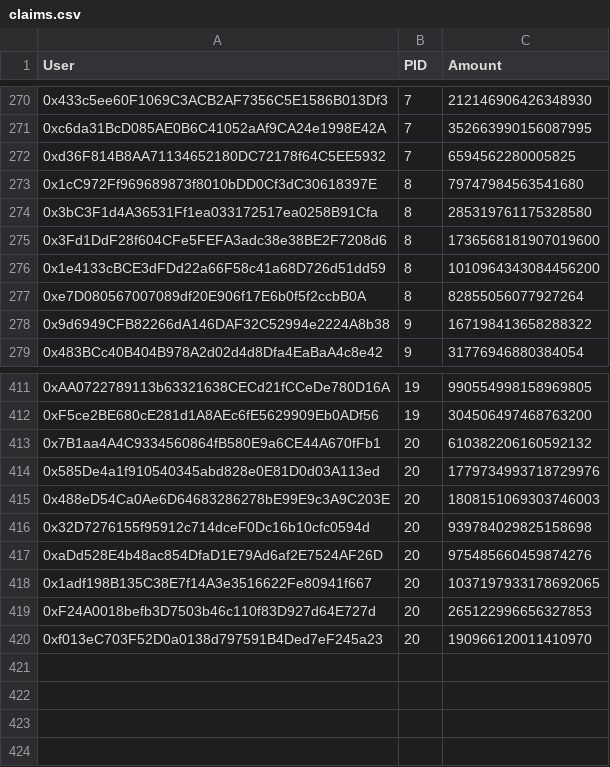
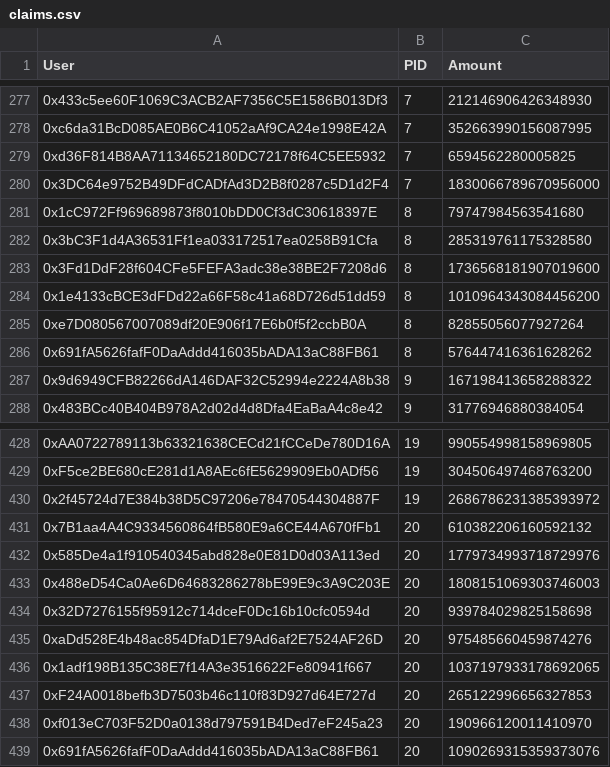
Before and after one commit to defiat-crypto/anystake-contracts, a CSV file: files/claims.csv, drawn as a sheet; only a part is shown, gaps mark what is left out; the diff covers the shown part only; the diff names each change by its address in the sheet, - before the commit and + after, or states it on an @@ line.

```diff
--- a/files/claims.csv
+++ b/files/claims.csv
+row 280: 0x3DC64e9752B49DFdCADfAd3D2B8f0287c5D1d2F4 | 7 | 1830066789670956000
+row 286: 0x691fA5626fafF0DaAddd416035bADA13aC88FB61 | 8 | 576447416361628262
+row 430: 0x2f45724d7E384b38D5C97206e78470544304887F | 19 | 2686786231385393972
+row 439: 0x691fA5626fafF0DaAddd416035bADA13aC88FB61 | 20 | 1090269315359373076
```
Also changed, not shown: 15 added rows elsewhere in this file, files/withdraws.csv, 3 other files.
